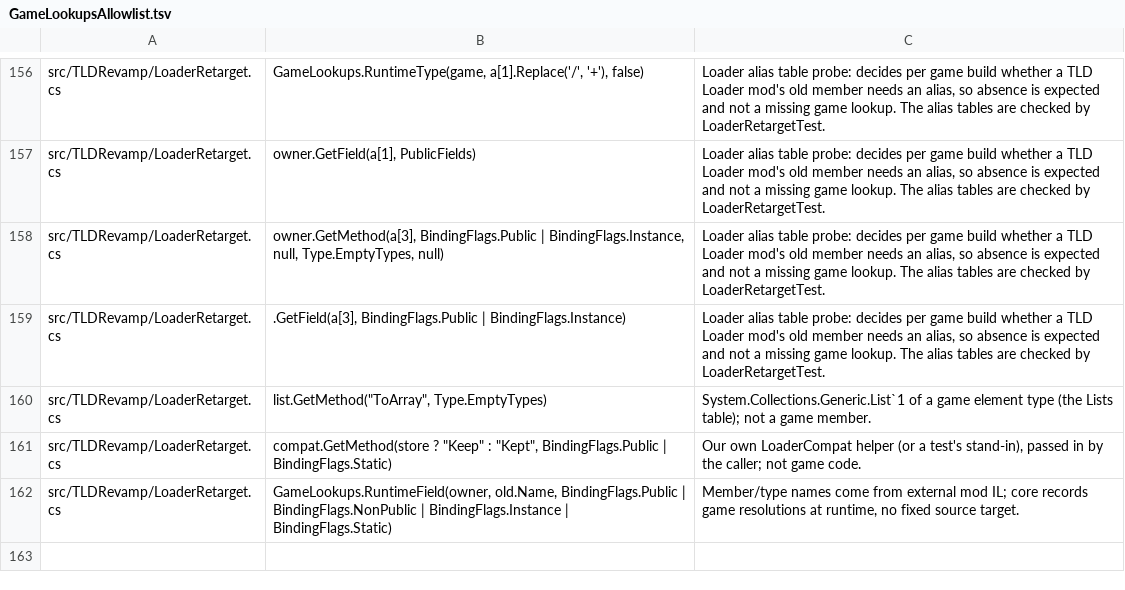
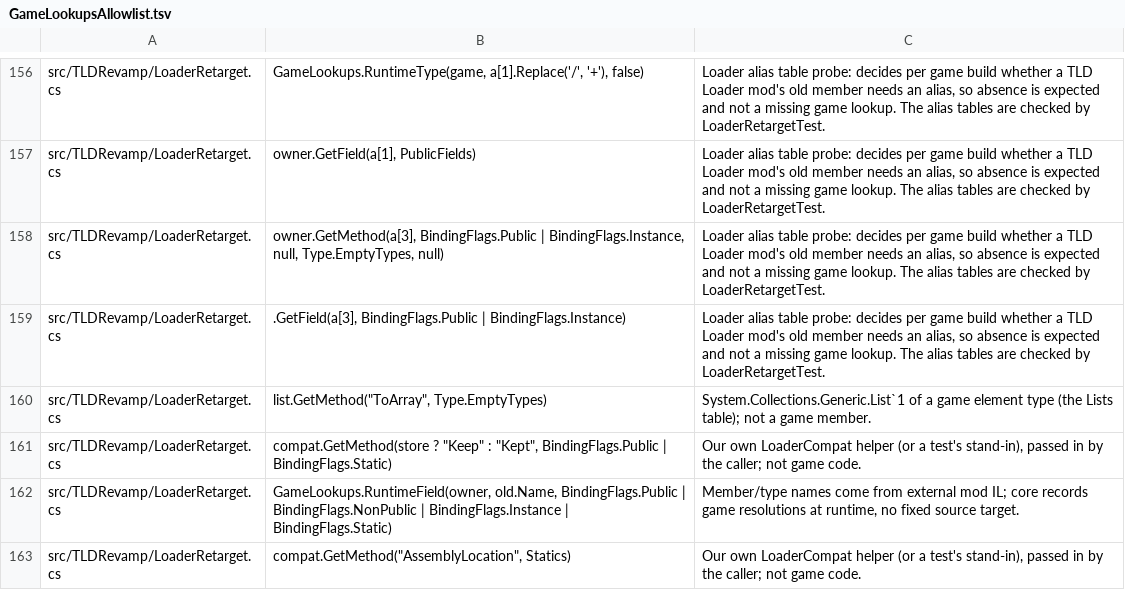
Before and after one commit to Auios/TLD-RevaMP, a TSV file: tools/unit/GameLookupsAllowlist.tsv, drawn as a sheet; only a part is shown, gaps mark what is left out.

```diff
--- a/tools/unit/GameLookupsAllowlist.tsv
+++ b/tools/unit/GameLookupsAllowlist.tsv
@@ -162 +162,2 @@ src/TLDRevamp/LoaderRetarget.cs	compat.GetMethod(store ? "Keep" : "Kept", Bindin
 src/TLDRevamp/LoaderRetarget.cs	GameLookups.RuntimeField(owner, old.Name, BindingFlags.Public | BindingFlags.NonPublic | BindingFlags.Instance | BindingFlags.Static)	Member/type names come from external mod IL; core records game resolutions at runtime, no fixed source target.
+src/TLDRevamp/LoaderRetarget.cs	compat.GetMethod("AssemblyLocation", Statics)	Our own LoaderCompat helper (or a test's stand-in), passed in by the caller; not game code.
```
Also changed, not shown: 6 other files.
